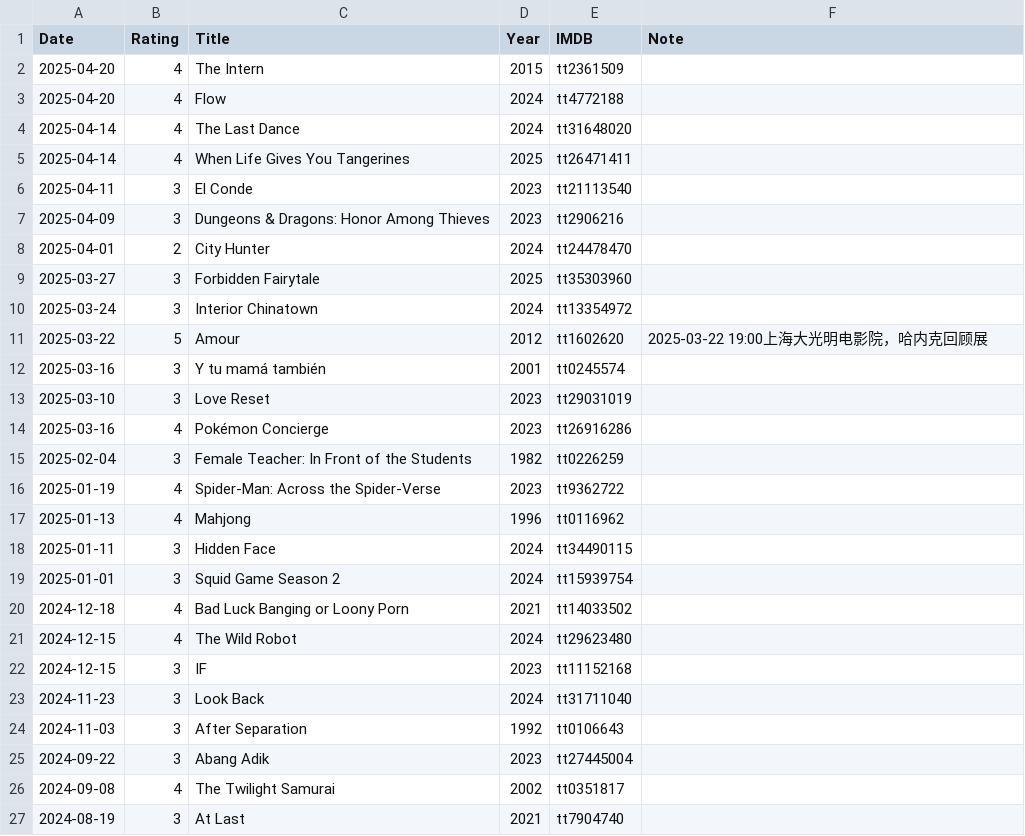
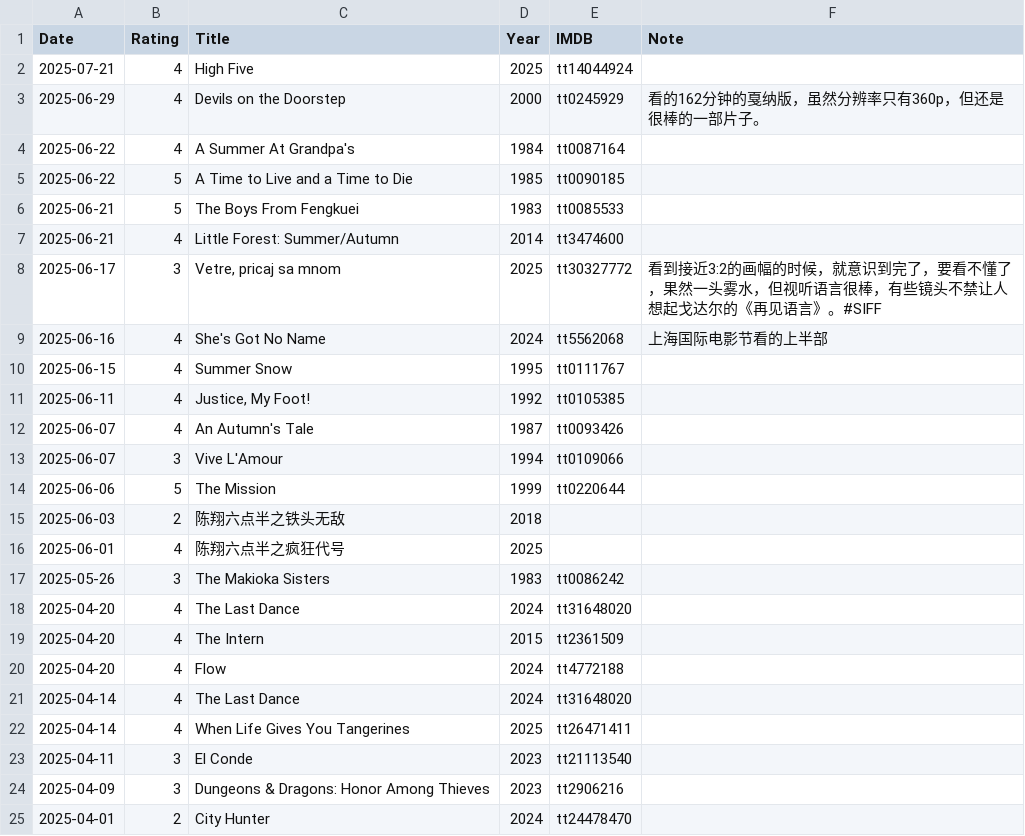
Before and after one commit to gujiaxi/gujiaxi.github.io, a CSV file: _data/movies.csv, drawn as a sheet; only a part is shown; the shorter side is filled out with more unchanged rows; the diff names each change by its address in the sheet, - before the commit and + after, or states it on an @@ line.

```diff
--- a/_data/movies.csv
+++ b/_data/movies.csv
+row 2: 2025-07-21 | 4 | High Five | 2025 | tt14044924
+row 3: 2025-06-29 | 4 | Devils on the Doorstep | 2000 | tt0245929 | 看的162分钟的戛纳版，虽然分辨率只有360p，但还是很棒的一部片子。
+row 4: 2025-06-22 | 4 | A Summer At Grandpa's | 1984 | tt0087164
+row 5: 2025-06-22 | 5 | A Time to Live and a Time to Die | 1985 | tt0090185
+row 6: 2025-06-21 | 5 | The Boys From Fengkuei | 1983 | tt0085533
+row 7: 2025-06-21 | 4 | Little Forest: Summer/Autumn | 2014 | tt3474600
+row 8: 2025-06-17 | 3 | Vetre, pricaj sa mnom | 2025 | tt30327772 | 看到接近3:2的画幅的时候，就意识到完了，要看不懂了，果然一头雾水，但视听语言很棒，有些镜头不禁让人想起戈达尔的《再见语言》。#SIFF
+row 9: 2025-06-16 | 4 | She's Got No Name | 2024 | tt5562068 | 上海国际电影节看的上半部
+row 10: 2025-06-15 | 4 | Summer Snow | 1995 | tt0111767
+row 11: 2025-06-11 | 4 | Justice, My Foot! | 1992 | tt0105385
+row 12: 2025-06-07 | 4 | An Autumn's Tale | 1987 | tt0093426
+row 13: 2025-06-07 | 3 | Vive L'Amour | 1994 | tt0109066
+row 14: 2025-06-06 | 5 | The Mission | 1999 | tt0220644
+row 15: 2025-06-03 | 2 | 陈翔六点半之铁头无敌 | 2018
+row 16: 2025-06-01 | 4 | 陈翔六点半之疯狂代号 | 2025
+row 17: 2025-05-26 | 3 | The Makioka Sisters | 1983 | tt0086242
+row 18: 2025-04-20 | 4 | The Last Dance | 2024 | tt31648020
```
Also changed, not shown: _data/books.csv, _data/games.csv.
